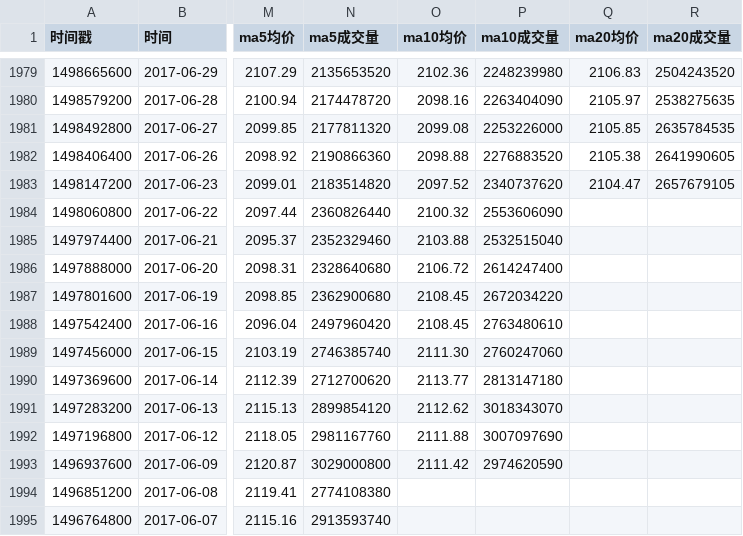
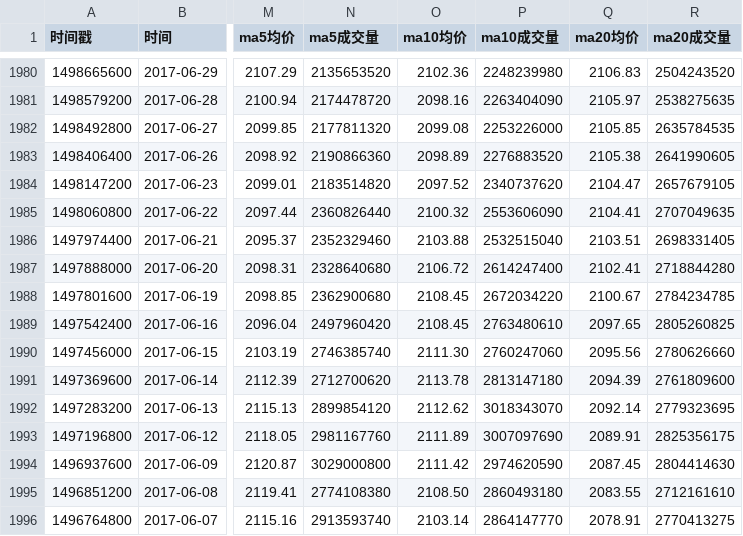
Before and after one commit to cmdSTARMO/market_repo, a CSV file: market_data/香港100-H11100.csv, drawn as a sheet; only a part is shown, gaps mark what is left out; addresses are those after the commit; the diff covers the shown part only; the diff names each change by its address in the sheet, - before the commit and + after, or states it on an @@ line.

```diff
--- a/market_data/香港100-H11100.csv
+++ b/market_data/香港100-H11100.csv
-O1983 (ma10均价): 2098.88
+O1983 (ma10均价): 2098.89
-Q1985 (ma20均价): (empty)
+Q1985 (ma20均价): 2104.41
-R1985 (ma20成交量): (empty)
+R1985 (ma20成交量): 2707049635
-Q1986 (ma20均价): (empty)
+Q1986 (ma20均价): 2103.51
-R1986 (ma20成交量): (empty)
+R1986 (ma20成交量): 2698331405
-Q1987 (ma20均价): (empty)
+Q1987 (ma20均价): 2102.41
-R1987 (ma20成交量): (empty)
+R1987 (ma20成交量): 2718844280
-Q1988 (ma20均价): (empty)
+Q1988 (ma20均价): 2100.67
-R1988 (ma20成交量): (empty)
+R1988 (ma20成交量): 2784234785
-Q1989 (ma20均价): (empty)
+Q1989 (ma20均价): 2097.65
-R1989 (ma20成交量): (empty)
+R1989 (ma20成交量): 2805260825
-Q1990 (ma20均价): (empty)
+Q1990 (ma20均价): 2095.56
-R1990 (ma20成交量): (empty)
+R1990 (ma20成交量): 2780626660
-O1991 (ma10均价): 2113.77
+O1991 (ma10均价): 2113.78
-Q1991 (ma20均价): (empty)
+Q1991 (ma20均价): 2094.39
-R1991 (ma20成交量): (empty)
+R1991 (ma20成交量): 2761809600
-Q1992 (ma20均价): (empty)
+Q1992 (ma20均价): 2092.14
-R1992 (ma20成交量): (empty)
+R1992 (ma20成交量): 2779323695
-O1993 (ma10均价): 2111.88
+O1993 (ma10均价): 2111.89
-Q1993 (ma20均价): (empty)
+Q1993 (ma20均价): 2089.91
-R1993 (ma20成交量): (empty)
+R1993 (ma20成交量): 2825356175
-Q1994 (ma20均价): (empty)
+Q1994 (ma20均价): 2087.45
-R1994 (ma20成交量): (empty)
+R1994 (ma20成交量): 2804414630
-O1995 (ma10均价): (empty)
+O1995 (ma10均价): 2108.50
-P1995 (ma10成交量): (empty)
+P1995 (ma10成交量): 2860493180
-Q1995 (ma20均价): (empty)
+Q1995 (ma20均价): 2083.55
-R1995 (ma20成交量): (empty)
+R1995 (ma20成交量): 2712161610
-O1996 (ma10均价): (empty)
+O1996 (ma10均价): 2103.14
-P1996 (ma10成交量): (empty)
+P1996 (ma10成交量): 2864147770
-Q1996 (ma20均价): (empty)
+Q1996 (ma20均价): 2078.91
-R1996 (ma20成交量): (empty)
+R1996 (ma20成交量): 2770413275
```
Also changed, not shown: 1 added row and 83 edited cells elsewhere in this file, market_data/富时AIM全股-AXX.csv, market_data/富时巴西-FTBRA.csv, 30 other files.
